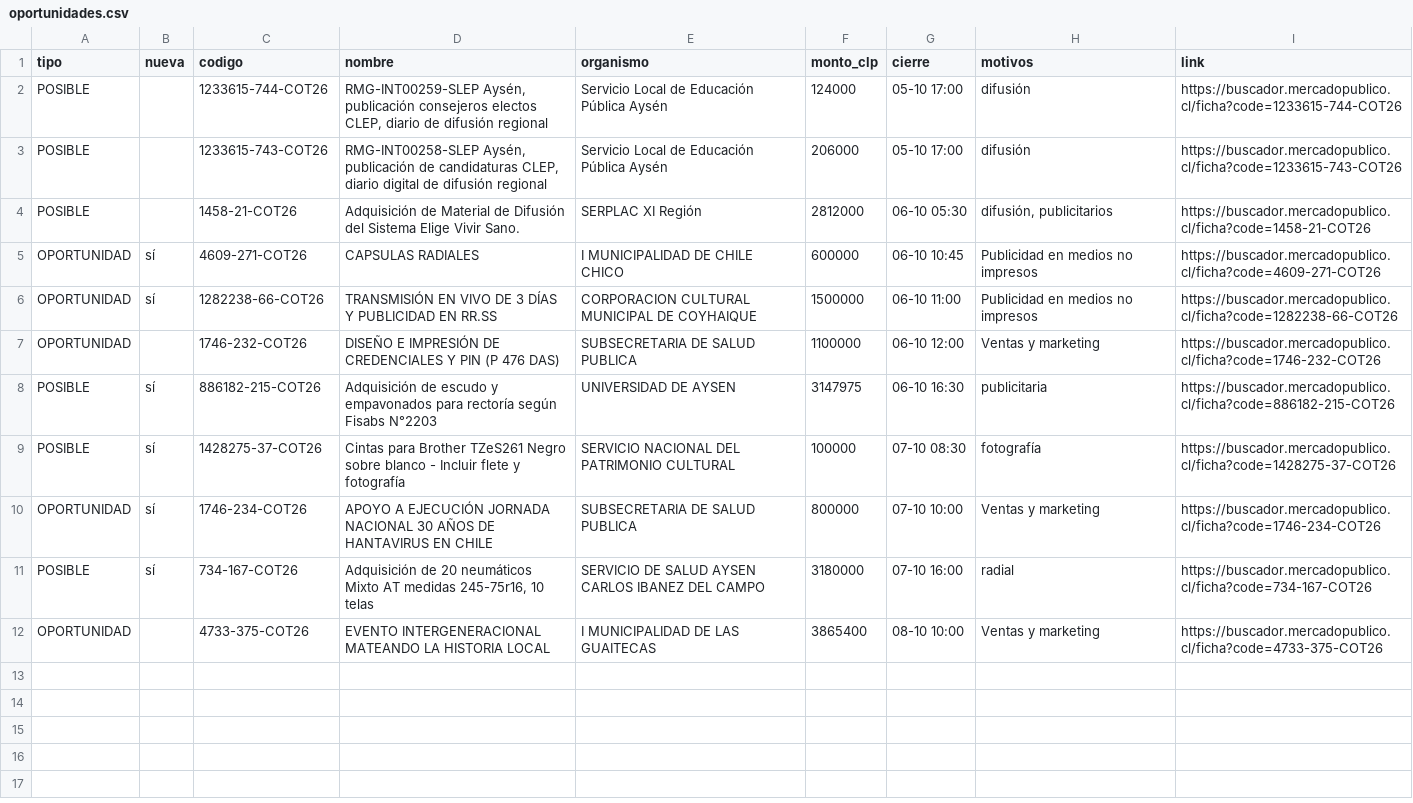
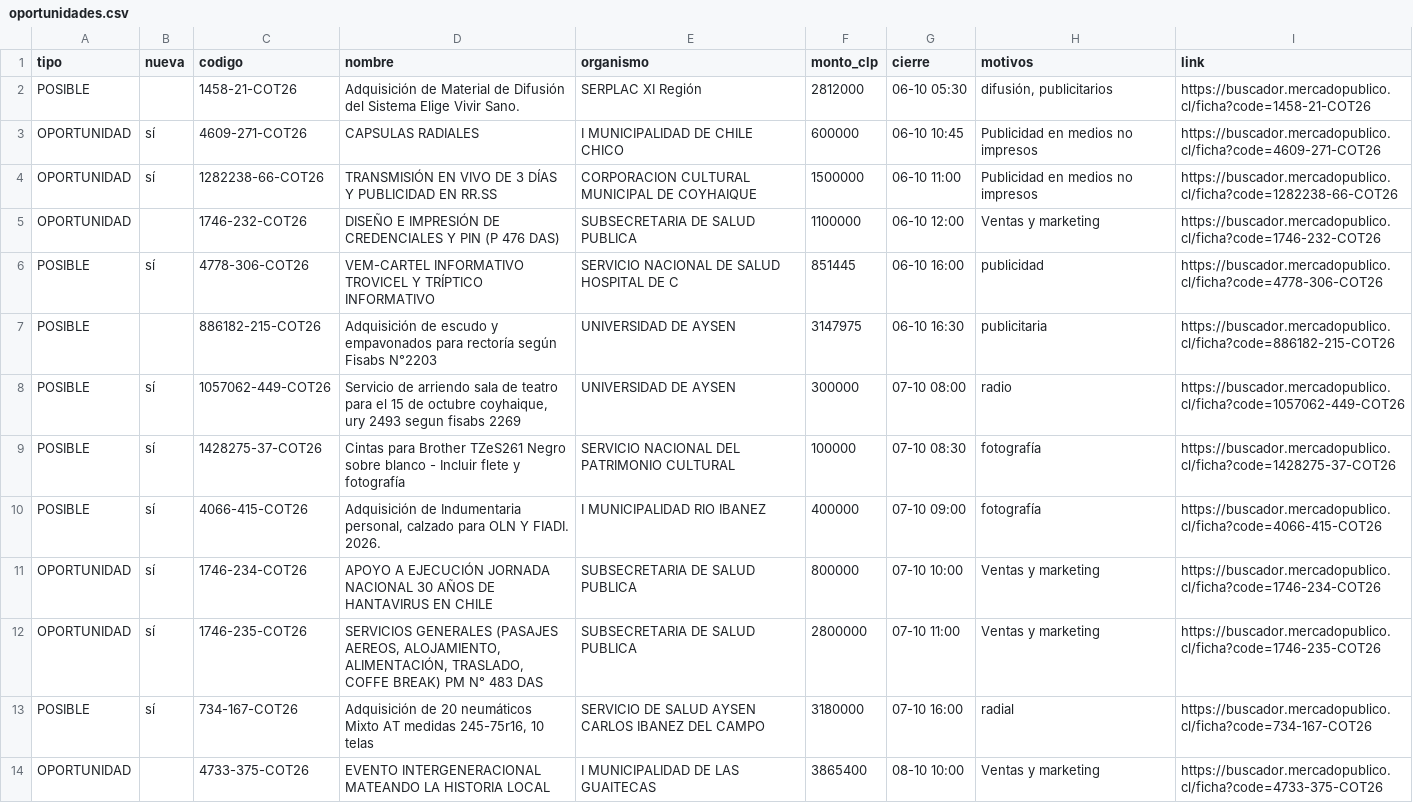
Before and after one commit to ricardoarevalo2/radar-aysen, a CSV file: docs/oportunidades.csv, drawn as a sheet.

```diff
--- a/docs/oportunidades.csv
+++ b/docs/oportunidades.csv
@@ -1,4 +1,2 @@
 tipo;nueva;codigo;nombre;organismo;monto_clp;cierre;motivos;link
-POSIBLE;;1233615-744-COT26;RMG-INT00259-SLEP Aysén, publicación consejeros electos CLEP, diario de difusión regional;Servicio Local de Educación Pública Aysén;124000;05-10 17:00;difusión;https://buscador.mercadopublico.cl/ficha?code=1233615-744-COT26
-POSIBLE;;1233615-743-COT26;RMG-INT00258-SLEP Aysén, publicación de candidaturas CLEP, diario digital de difusión regional;Servicio Local de Educación Pública Aysén;206000;05-10 17:00;difusión;https://buscador.mercadopublico.cl/ficha?code=1233615-743-COT26
 POSIBLE;;1458-21-COT26;Adquisición de Material de Difusión del Sistema Elige Vivir Sano. ;SERPLAC XI Región;2812000;06-10 05:30;difusión, publicitarios;https://buscador.mercadopublico.cl/ficha?code=1458-21-COT26
@@ -7,5 +5,9 @@ OPORTUNIDAD;sí;1282238-66-COT26;TRANSMISIÓN EN VIVO DE 3 DÍAS Y PUBLICIDAD EN
 OPORTUNIDAD;;1746-232-COT26;DISEÑO E IMPRESIÓN DE CREDENCIALES Y PIN (P 476 DAS);SUBSECRETARIA DE SALUD PUBLICA;1100000;06-10 12:00;Ventas y marketing;https://buscador.mercadopublico.cl/ficha?code=1746-232-COT26
-POSIBLE;sí;886182-215-COT26;Adquisición de escudo y empavonados para rectoría según Fisabs N°2203;UNIVERSIDAD DE AYSEN;3147975;06-10 16:30;publicitaria;https://buscador.mercadopublico.cl/ficha?code=886182-215-COT26
+POSIBLE;sí;4778-306-COT26;VEM-CARTEL INFORMATIVO TROVICEL Y TRÍPTICO INFORMATIVO;SERVICIO NACIONAL DE SALUD HOSPITAL DE C;851445;06-10 16:00;publicidad;https://buscador.mercadopublico.cl/ficha?code=4778-306-COT26
+POSIBLE;;886182-215-COT26;Adquisición de escudo y empavonados para rectoría según Fisabs N°2203;UNIVERSIDAD DE AYSEN;3147975;06-10 16:30;publicitaria;https://buscador.mercadopublico.cl/ficha?code=886182-215-COT26
+POSIBLE;sí;1057062-449-COT26;Servicio de arriendo sala de teatro para el 15 de octubre coyhaique, ury 2493 segun fisabs 2269;UNIVERSIDAD DE AYSEN;300000;07-10 08:00;radio;https://buscador.mercadopublico.cl/ficha?code=1057062-449-COT26
 POSIBLE;sí;1428275-37-COT26;Cintas para Brother TZeS261 Negro sobre blanco - Incluir flete y fotografía;SERVICIO NACIONAL DEL PATRIMONIO CULTURAL;100000;07-10 08:30;fotografía;https://buscador.mercadopublico.cl/ficha?code=1428275-37-COT26
+POSIBLE;sí;4066-415-COT26;Adquisición de Indumentaria personal, calzado para OLN Y FIADI. 2026.;I MUNICIPALIDAD RIO IBANEZ;400000;07-10 09:00;fotografía;https://buscador.mercadopublico.cl/ficha?code=4066-415-COT26
 OPORTUNIDAD;sí;1746-234-COT26;APOYO A EJECUCIÓN JORNADA NACIONAL 30 AÑOS DE HANTAVIRUS EN CHILE;SUBSECRETARIA DE SALUD PUBLICA;800000;07-10 10:00;Ventas y marketing;https://buscador.mercadopublico.cl/ficha?code=1746-234-COT26
+OPORTUNIDAD;sí;1746-235-COT26;SERVICIOS GENERALES (PASAJES AEREOS, ALOJAMIENTO, ALIMENTACIÓN, TRASLADO, COFFE BREAK) PM N° 483 DAS;SUBSECRETARIA DE SALUD PUBLICA;2800000;07-10 11:00;Ventas y marketing;https://buscador.mercadopublico.cl/ficha?code=1746-235-COT26
 POSIBLE;sí;734-167-COT26;Adquisición de 20 neumáticos Mixto AT medidas 245-75r16, 10 telas;SERVICIO DE SALUD AYSEN CARLOS IBANEZ DEL CAMPO;3180000;07-10 16:00;radial;https://buscador.mercadopublico.cl/ficha?code=734-167-COT26
```
Also changed, not shown: docs/z-f3312e8e/oportunidades.csv, 6 other files.
